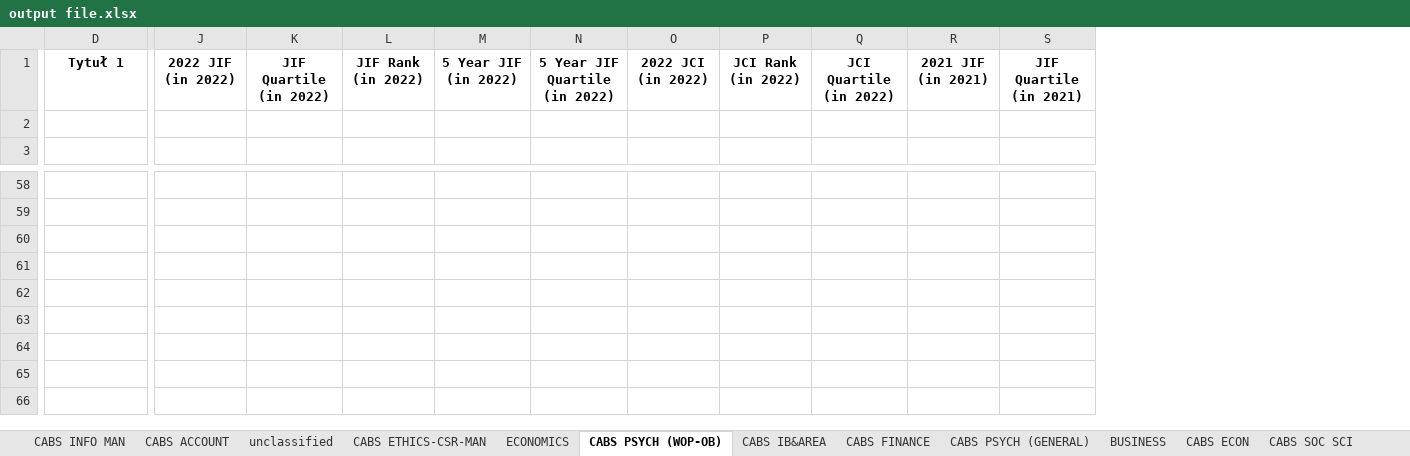
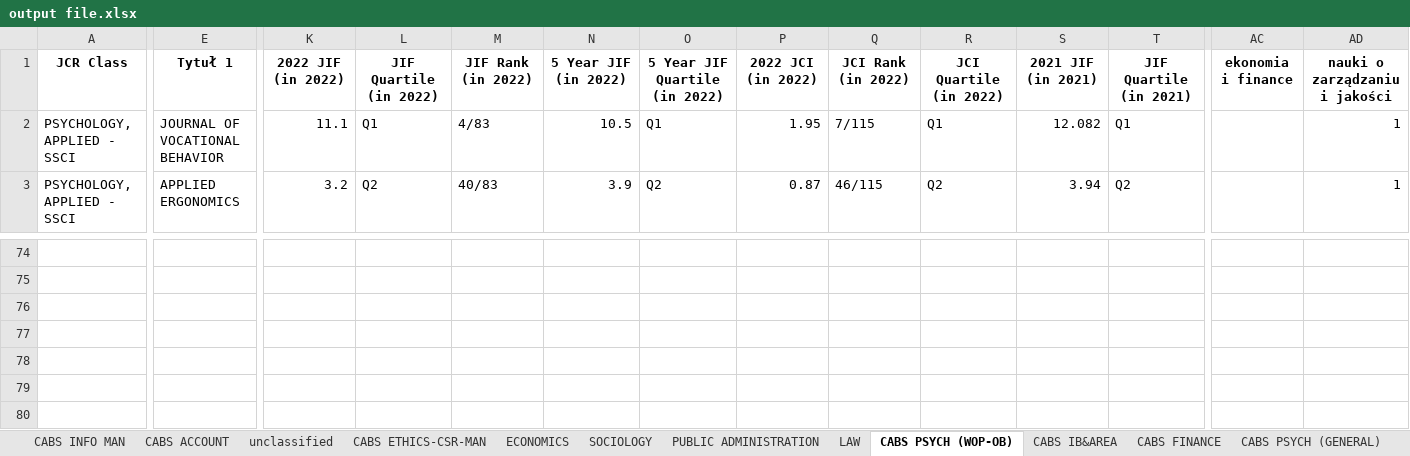
Before and after one commit to alonbenach/journal_ETL, an Excel workbook: output file.xlsx, sheet CABS PSYCH (WOP-OB), drawn as a sheet; only a part is shown, gaps mark what is left out; values as stored, in another font and other column widths than the file's, no borders; removed rows and columns are numbered as before the commit, all else as after; rows hold the shown columns only; the diff covers the shown part only; the diff names each change by its address in the sheet, - before the commit and + after, or states it on an @@ line.

```diff
--- a/output file.xlsx (sheet CABS PSYCH (WOP-OB))
+++ b/output file.xlsx (sheet CABS PSYCH (WOP-OB))
+sheet tab: SOCIOLOGY
+sheet tab: PUBLIC ADMINISTRATION
+sheet tab: LAW
+column A (JCR Class), rows 2-3: PSYCHOLOGY, APPLIED - SSCI | PSYCHOLOGY, APPLIED - SSCI
+column AC (ekonomia i finance), empty
+column AD (nauki o zarządzaniu i jakości), rows 2-3: 1 | 1
-E2 (Tytuł 1): (empty)
+E2 (Tytuł 1): JOURNAL OF VOCATIONAL BEHAVIOR
-K2 (2022 JIF (in 2022)): (empty)
+K2 (2022 JIF (in 2022)): 11.1
-L2 (JIF Quartile (in 2022)): (empty)
+L2 (JIF Quartile (in 2022)): Q1
-M2 (JIF Rank (in 2022)): (empty)
+M2 (JIF Rank (in 2022)): 4/83
-N2 (5 Year JIF (in 2022)): (empty)
+N2 (5 Year JIF (in 2022)): 10.5
-O2 (5 Year JIF Quartile (in 2022)): (empty)
+O2 (5 Year JIF Quartile (in 2022)): Q1
-P2 (2022 JCI (in 2022)): (empty)
+P2 (2022 JCI (in 2022)): 1.95
-Q2 (JCI Rank (in 2022)): (empty)
+Q2 (JCI Rank (in 2022)): 7/115
-R2 (JCI Quartile (in 2022)): (empty)
+R2 (JCI Quartile (in 2022)): Q1
-S2 (2021 JIF (in 2021)): (empty)
+S2 (2021 JIF (in 2021)): 12.082
-T2 (JIF Quartile (in 2021)): (empty)
+T2 (JIF Quartile (in 2021)): Q1
-E3 (Tytuł 1): (empty)
+E3 (Tytuł 1): APPLIED ERGONOMICS
-K3 (2022 JIF (in 2022)): (empty)
+K3 (2022 JIF (in 2022)): 3.2
-L3 (JIF Quartile (in 2022)): (empty)
+L3 (JIF Quartile (in 2022)): Q2
-M3 (JIF Rank (in 2022)): (empty)
+M3 (JIF Rank (in 2022)): 40/83
-N3 (5 Year JIF (in 2022)): (empty)
+N3 (5 Year JIF (in 2022)): 3.9
-O3 (5 Year JIF Quartile (in 2022)): (empty)
+O3 (5 Year JIF Quartile (in 2022)): Q2
-P3 (2022 JCI (in 2022)): (empty)
+P3 (2022 JCI (in 2022)): 0.87
-Q3 (JCI Rank (in 2022)): (empty)
+Q3 (JCI Rank (in 2022)): 46/115
-R3 (JCI Quartile (in 2022)): (empty)
+R3 (JCI Quartile (in 2022)): Q2
-S3 (2021 JIF (in 2021)): (empty)
+S3 (2021 JIF (in 2021)): 3.94
-T3 (JIF Quartile (in 2021)): (empty)
+T3 (JIF Quartile (in 2021)): Q2
-row 63: (empty)
-row 64: (empty)
```
Also changed, not shown: 20 added rows, 4 removed rows and 242 edited cells elsewhere in this sheet, sheet CABS SOC SCI, sheet CABS PUB SEC, sheet unclassified, sheet CABS ECON, sheet CABS PSYCH (GENERAL), sheet CABS HRM&EMP, 20 more sheets, other sheet tabs, 1 other file.
